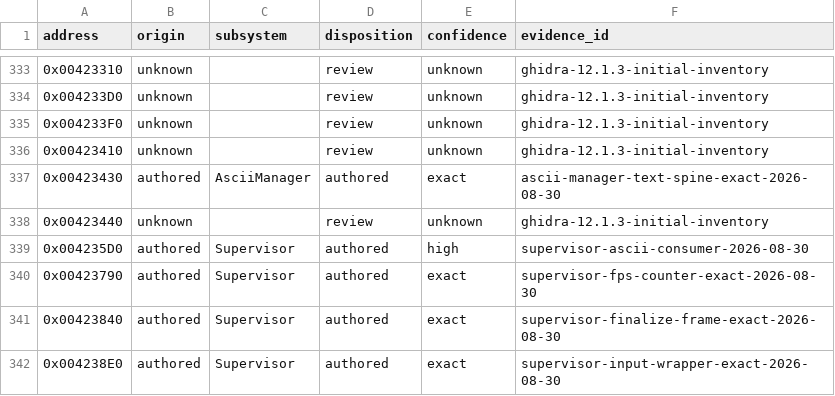
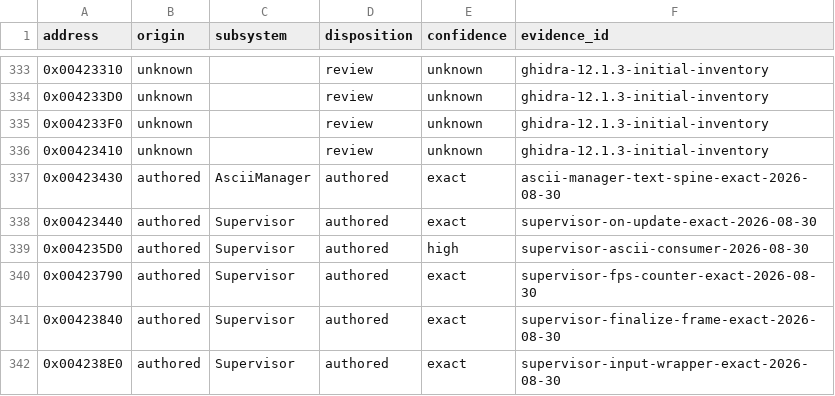
Before and after one commit to N0zoM1z0/th095, a CSV file: config/function-origins.csv, drawn as a sheet; only a part is shown, gaps mark what is left out.

```diff
--- a/config/function-origins.csv
+++ b/config/function-origins.csv
@@ -337,3 +337,3 @@ address,origin,subsystem,disposition,confidence,evidence_id
 0x00423430,authored,AsciiManager,authored,exact,ascii-manager-text-spine-exact-2026-08-30
-0x00423440,unknown,,review,unknown,ghidra-12.1.3-initial-inventory
+0x00423440,authored,Supervisor,authored,exact,supervisor-on-update-exact-2026-08-30
 0x004235D0,authored,Supervisor,authored,high,supervisor-ascii-consumer-2026-08-30
```
Also changed, not shown: config/functions.csv, config/implemented.csv, 8 other files.
